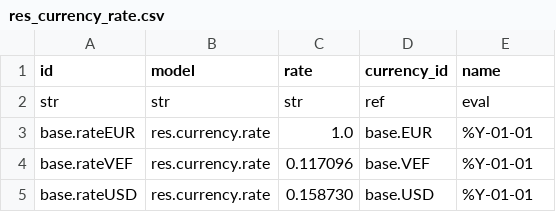
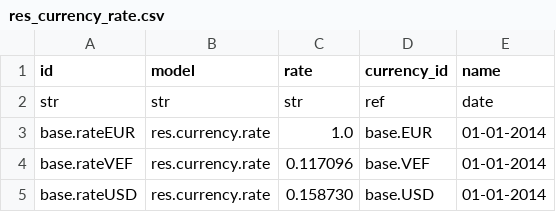
Before and after one commit to Vauxoo/csv2xml, a CSV file: csv2xml/csv2xml/data/csv_template/res_currency/res_currency_rate.csv, drawn as a sheet.

Commit message:
[IMP] eval to date

```diff
--- a/csv2xml/csv2xml/data/csv_template/res_currency/res_currency_rate.csv
+++ b/csv2xml/csv2xml/data/csv_template/res_currency/res_currency_rate.csv
@@ -1,5 +1,5 @@
 id,model,rate,currency_id,name
-str,str,str,ref,eval
-base.rateEUR,res.currency.rate,1.0,base.EUR,%Y-01-01,
-base.rateVEF,res.currency.rate,0.117096,base.VEF,%Y-01-01,
-base.rateUSD,res.currency.rate,0.158730,base.USD,%Y-01-01,
+str,str,str,ref,date
+base.rateEUR,res.currency.rate,1.0,base.EUR,01-01-2014,
+base.rateVEF,res.currency.rate,0.117096,base.VEF,01-01-2014,
+base.rateUSD,res.currency.rate,0.158730,base.USD,01-01-2014,
```
Also changed, not shown: 1 other file.
